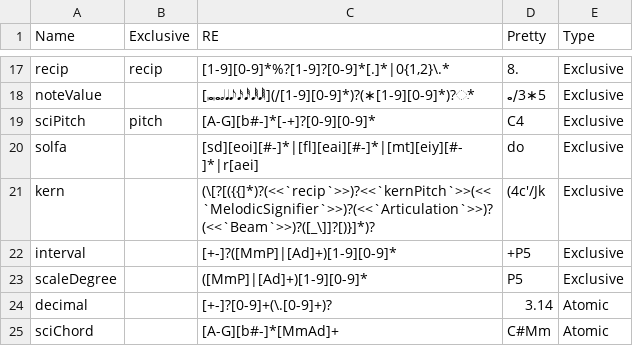
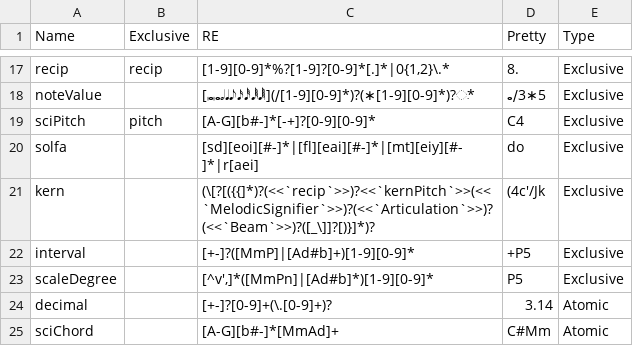
Before and after one commit to Computational-Cognitive-Musicology-Lab/humdrumR, a TSV file: inst/extdata/KnownInterpretations.tsv, drawn as a sheet; only a part is shown, gaps mark what is left out.

```diff
--- a/inst/extdata/KnownInterpretations.tsv
+++ b/inst/extdata/KnownInterpretations.tsv
@@ -21,4 +21,4 @@ solfa		[sd][eoi][#-]*|[fl][eai][#-]*|[mt][eiy][#-]*|r[aei]	do	Exclusive
 kern		(\[?[({{]*)?(<<`recip`>>)?<<`kernPitch`>>(<<`MelodicSignifier`>>)?(<<`Articulation`>>)?(<<`Beam`>>)?([_\]]?[)}]*)?	(4c'/Jk	Exclusive
-interval		[+-]?([MmP]|[Ad]+)[1-9][0-9]*	+P5	Exclusive
-scaleDegree		([MmP]|[Ad]+)[1-9][0-9]*	P5	Exclusive
+interval		[+-]?([MmP]|[Ad#b]+)[1-9][0-9]*	+P5	Exclusive
+scaleDegree		[^v',]*([MmPn]|[Ad#b]*)[1-9][0-9]*	P5	Exclusive
 decimal		[+-]?[0-9]+(\.[0-9]+)?	3.14	Atomic
```
Also changed, not shown: 3 other files.
